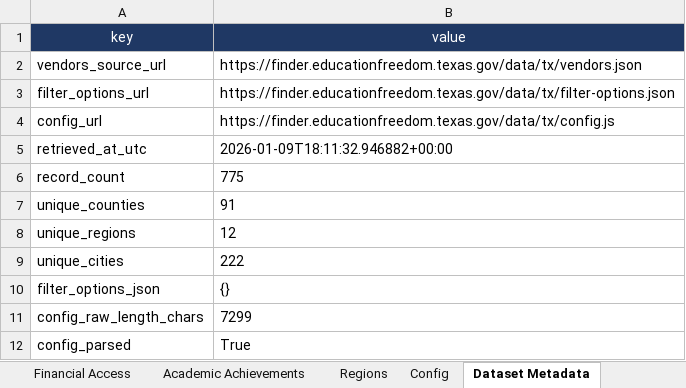
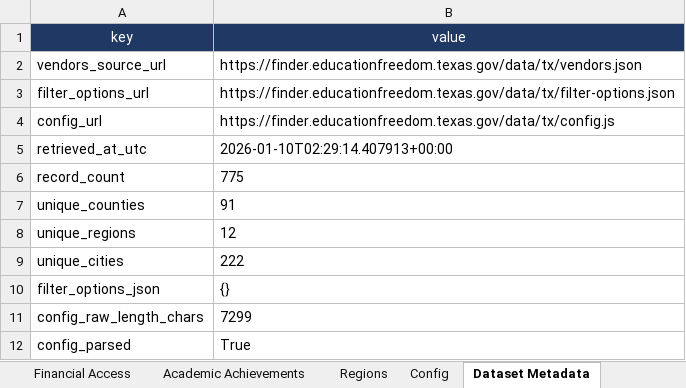
Before and after one commit to adpena/TEFAAnalysis, an Excel workbook: docs/tx_efa_finder.xlsx, sheet Dataset Metadata, drawn as a sheet; values as stored, in another font and other column widths than the file's, no borders; table styles not drawn; the diff names each change by its address in the sheet, - before the commit and + after, or states it on an @@ line.

```diff
--- a/docs/tx_efa_finder.xlsx (sheet Dataset Metadata)
+++ b/docs/tx_efa_finder.xlsx (sheet Dataset Metadata)
-B5 (value): 2026-01-09T18:11:32.946882+00:00
+B5 (value): 2026-01-10T02:29:14.407913+00:00
```
Also changed, not shown: sheet Vendors, sheet Overview, output/tx_efa_finder/tx_efa_finder.xlsx, 3 other files.
